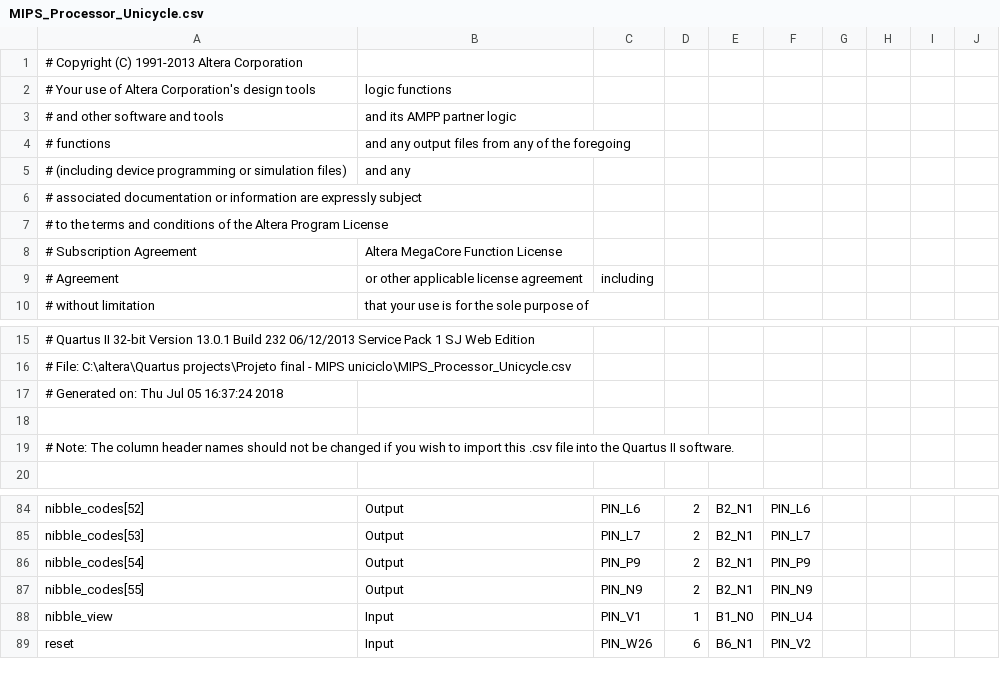
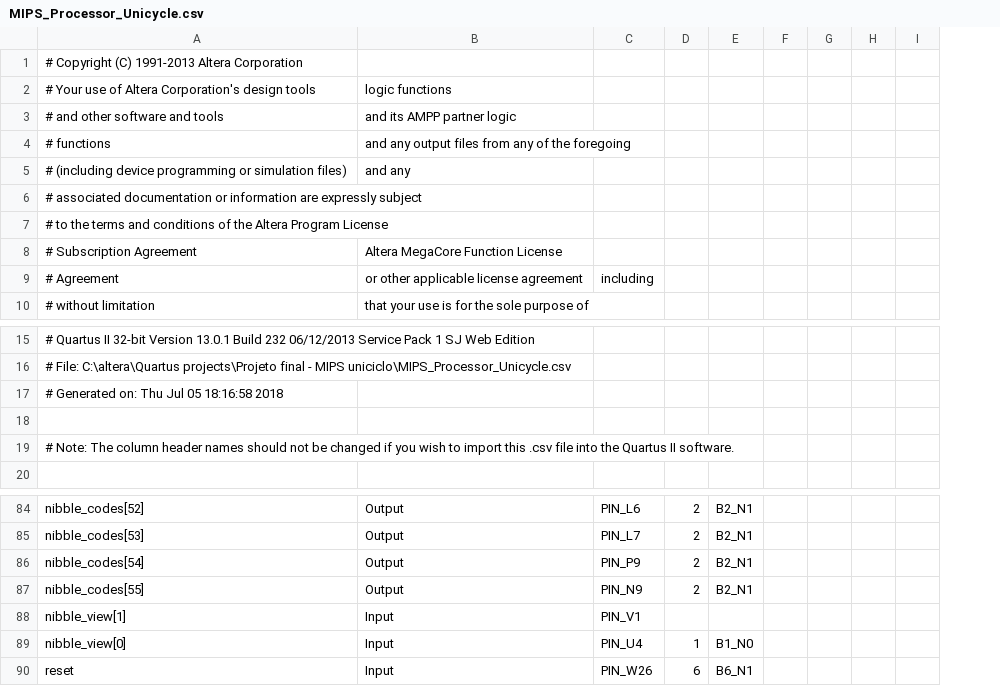
Before and after one commit to AndreLaranjeira/UnicycleProcessor, a CSV file: MIPS_Processor_Unicycle.csv, drawn as a sheet; only a part is shown, gaps mark what is left out; removed rows and columns are numbered as before the commit, all else as after; the diff names each change by its address in the sheet, - before the commit and + after, or states it on an @@ line.

Commit message:
Updated pins!

```diff
--- a/MIPS_Processor_Unicycle.csv
+++ b/MIPS_Processor_Unicycle.csv
-column F, rows 84-89: PIN_L6 | PIN_L7 | PIN_P9 | PIN_N9 | PIN_U4 | PIN_V2
-A17: # Generated on: Thu Jul 05 16:37:24 2018
+A17: # Generated on: Thu Jul 05 18:16:58 2018
+row 88: nibble_view[1] | Input | PIN_V1
-A89: nibble_view
+A89: nibble_view[0]
-C89: PIN_V1
+C89: PIN_U4
```
